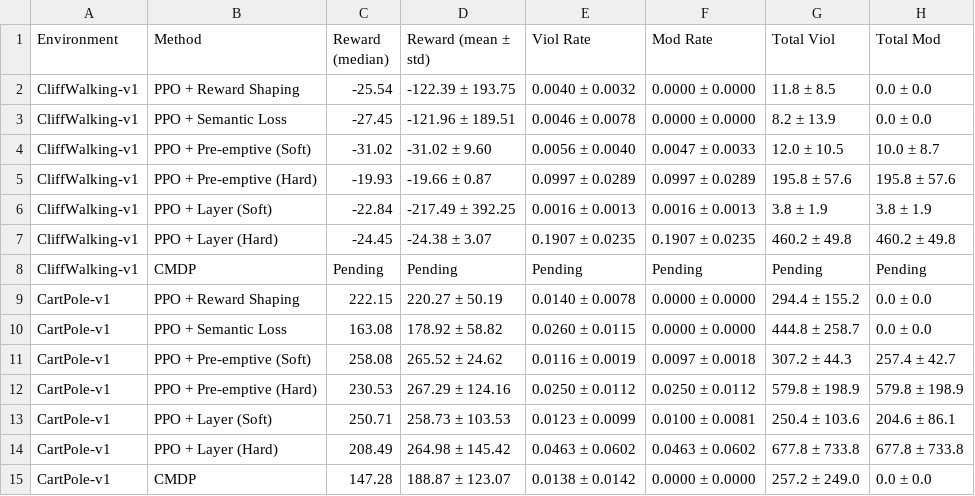
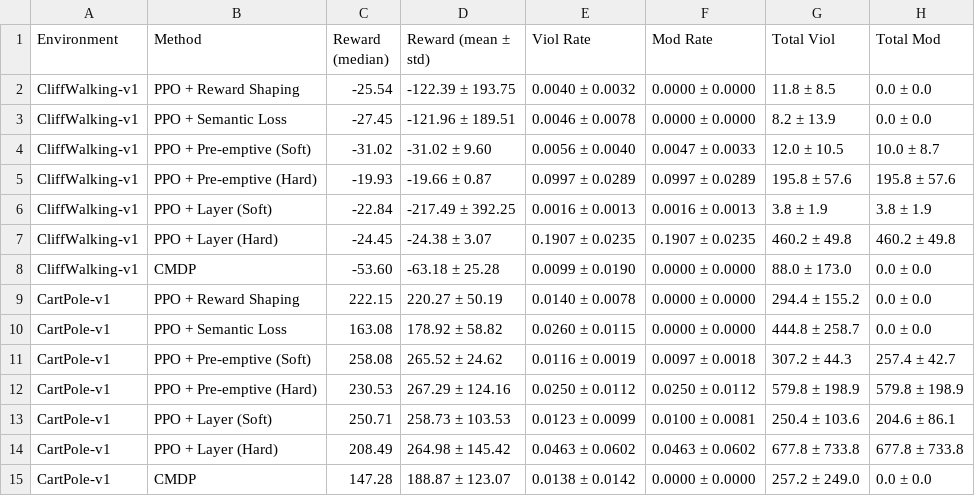
Before and after one commit to jackbrand900/ccn-rl, a CSV file: results/ijcai_experiments/summary_table.csv, drawn as a sheet.

```diff
--- a/results/ijcai_experiments/summary_table.csv
+++ b/results/ijcai_experiments/summary_table.csv
@@ -7,3 +7,3 @@ CliffWalking-v1,PPO + Layer (Soft),-22.84,-217.49 ± 392.25,0.0016 ± 0.0013,0.0
 CliffWalking-v1,PPO + Layer (Hard),-24.45,-24.38 ± 3.07,0.1907 ± 0.0235,0.1907 ± 0.0235,460.2 ± 49.8,460.2 ± 49.8
-CliffWalking-v1,CMDP,Pending,Pending,Pending,Pending,Pending,Pending
+CliffWalking-v1,CMDP,-53.60,-63.18 ± 25.28,0.0099 ± 0.0190,0.0000 ± 0.0000,88.0 ± 173.0,0.0 ± 0.0
 CartPole-v1,PPO + Reward Shaping,222.15,220.27 ± 50.19,0.0140 ± 0.0078,0.0000 ± 0.0000,294.4 ± 155.2,0.0 ± 0.0
```
Also changed, not shown: results/ijcai_experiments/experiment_summary.csv, 9 other files.
